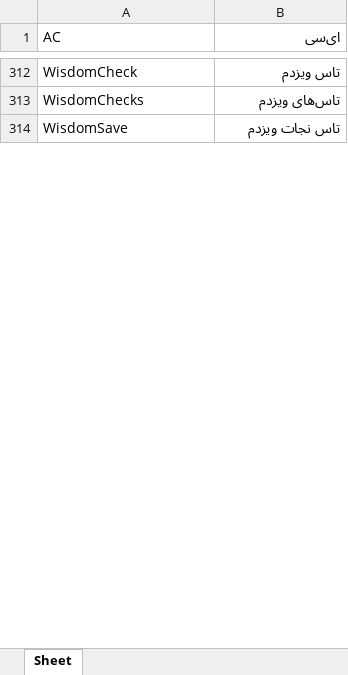
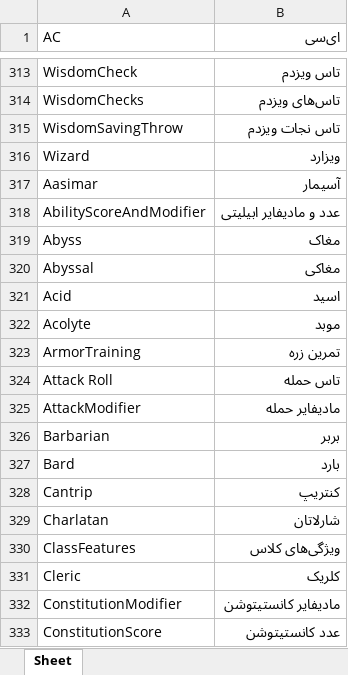
Before and after one commit to amiroo54/PHBTranslation, an Excel workbook: dictionaries/NaturalOne.xlsx, sheet Sheet, drawn as a sheet; only a part is shown, gaps mark what is left out; the shorter side is filled out with more unchanged rows; values as stored, in another font and other column widths than the file's, no borders; the diff covers the shown part only; the diff names each change by its address in the sheet, - before the commit and + after, or states it on an @@ line.

Commit message:
Updated the dictionaries

```diff
--- a/dictionaries/NaturalOne.xlsx (sheet Sheet)
+++ b/dictionaries/NaturalOne.xlsx (sheet Sheet)
+row 315: WisdomSavingThrow | تاس نجات ویزدم
@@ row 315 moved to row 316: Wizard @@
+row 317: Aasimar | آسیمار
+row 318: AbilityScoreAndModifier | عدد و مادیفایر ابیلیتی
+row 319: Abyss | مغاک
+row 320: Abyssal | مغاکی
+row 321: Acid | اسید
+row 322: Acolyte | موبد
+row 323: ArmorTraining | تمرین زره
+row 324: Attack Roll | تاس حمله
+row 325: AttackModifier | مادیفایر حمله
+row 326: Barbarian | بربر
+row 327: Bard | بارد
+row 328: Cantrip | کنتریپ
+row 329: Charlatan | شارلاتان
+row 330: ClassFeatures | ویژگی‌های کلاس
+row 331: Cleric | کلریک
+row 332: ConstitutionModifier | مادیفایر کانستیتوشن
+row 333: ConstitutionScore | عدد کانستیتوشن
```
Also changed, not shown: 68 added rows, 2 removed rows, 3 moved rows and 11 edited cells elsewhere in this sheet, 1 other file.
